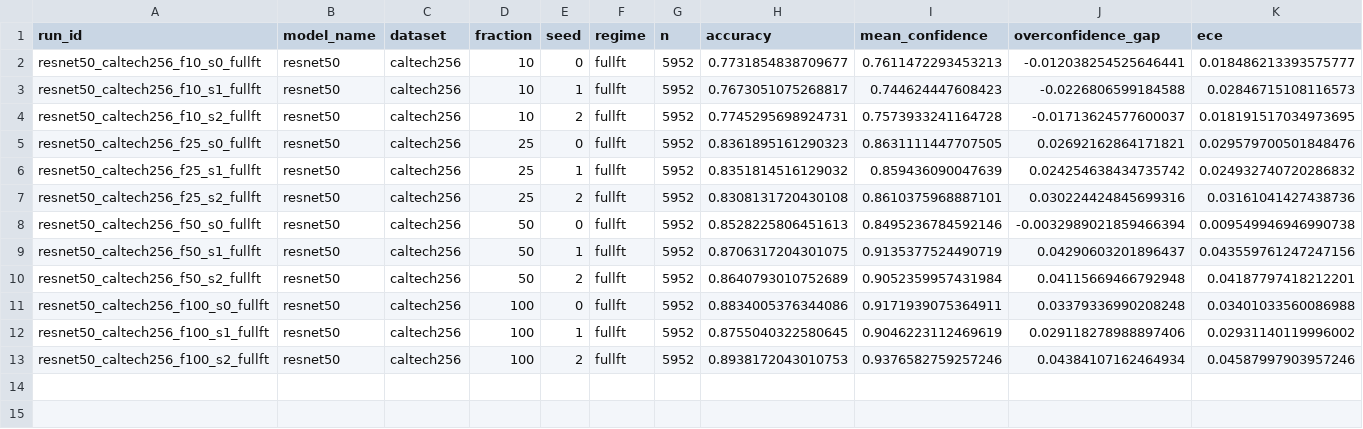
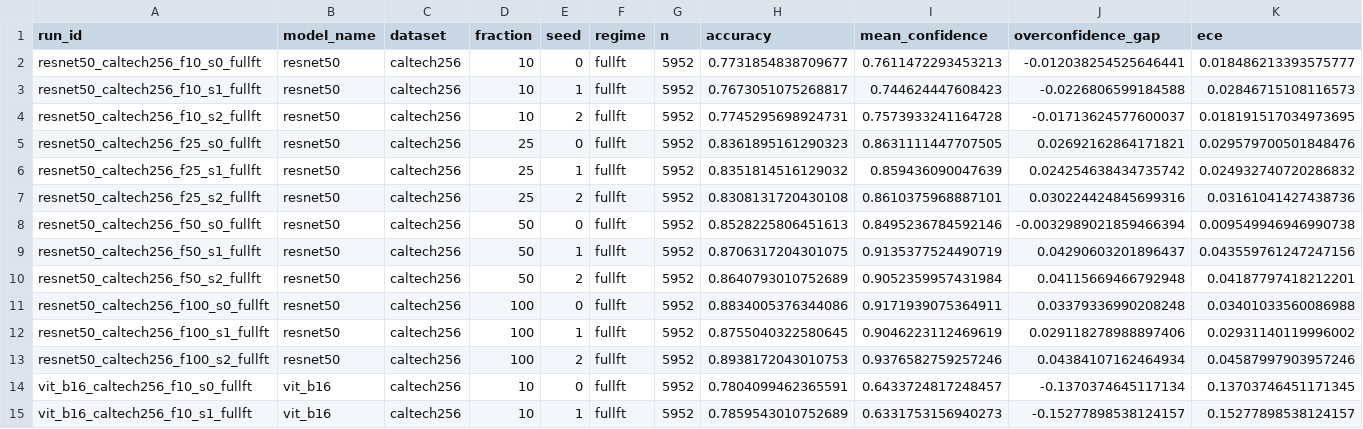
Before and after one commit to KPraveenRaj/cnn-vs-vit, a CSV file: results/tables/calibration.csv, drawn as a sheet; only a part is shown; rows hold the shown columns only; the diff names each change by its address in the sheet, - before the commit and + after, or states it on an @@ line.

```diff
--- a/results/tables/calibration.csv
+++ b/results/tables/calibration.csv
+row 14: vit_b16_caltech256_f10_s0_fullft | vit_b16 | caltech256 | 10 | 0 | fullft | 5952 | 0.7804099462365591 | 0.6433724817248457 | -0.1370374645117134 | 0.13703746451171345
+row 15: vit_b16_caltech256_f10_s1_fullft | vit_b16 | caltech256 | 10 | 1 | fullft | 5952 | 0.7859543010752689 | 0.6331753156940273 | -0.15277898538124157 | 0.15277898538124157
```
Also changed, not shown: results/tables/deployment.csv, results/tables/lr_sweep.csv, 9 other files.
